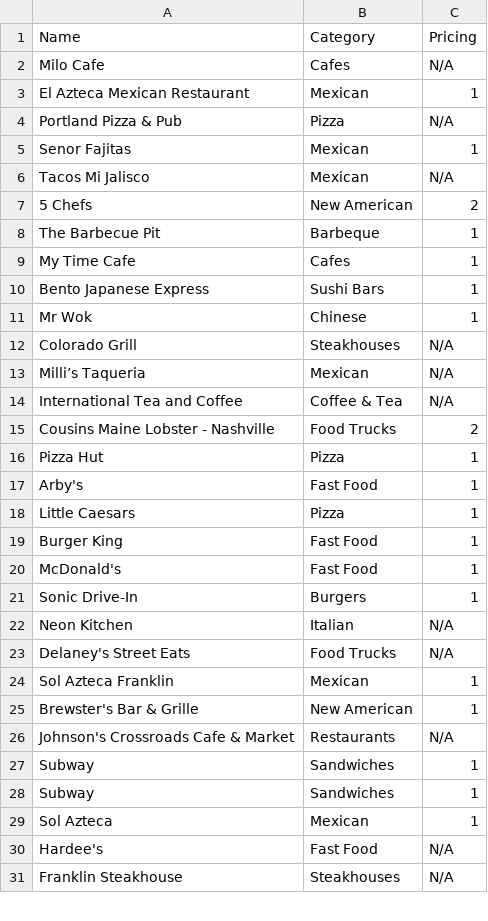
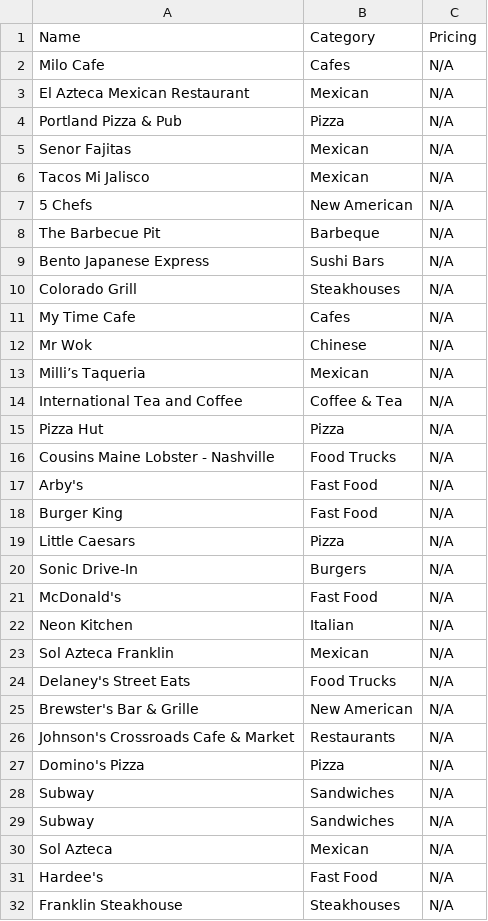
Before and after one commit to caelwillis/group-3-proj-3, a CSV file: raw_data/portland-restaurant-categories.csv, drawn as a sheet; only a part is shown; the diff covers the shown part only.

```diff
--- a/raw_data/portland-restaurant-categories.csv
+++ b/raw_data/portland-restaurant-categories.csv
@@ -2,29 +2,30 @@ Name,Category,Pricing
 Milo Cafe,Cafes,N/A
-El Azteca Mexican Restaurant,Mexican,1
+El Azteca Mexican Restaurant,Mexican,N/A
 Portland Pizza & Pub,Pizza,N/A
-Senor Fajitas,Mexican,1
+Senor Fajitas,Mexican,N/A
 Tacos Mi Jalisco,Mexican,N/A
-5 Chefs,New American,2
-The Barbecue Pit,Barbeque,1
-My Time Cafe,Cafes,1
-Bento Japanese Express,Sushi Bars,1
-Mr Wok,Chinese,1
+5 Chefs,New American,N/A
+The Barbecue Pit,Barbeque,N/A
+Bento Japanese Express,Sushi Bars,N/A
 Colorado Grill,Steakhouses,N/A
+My Time Cafe,Cafes,N/A
+Mr Wok,Chinese,N/A
 Milli’s Taqueria,Mexican,N/A
 International Tea and Coffee,Coffee & Tea,N/A
-Cousins Maine Lobster - Nashville,Food Trucks,2
-Pizza Hut,Pizza,1
-Arby's,Fast Food,1
-Little Caesars,Pizza,1
-Burger King,Fast Food,1
-McDonald's,Fast Food,1
-Sonic Drive-In,Burgers,1
+Pizza Hut,Pizza,N/A
+Cousins Maine Lobster - Nashville,Food Trucks,N/A
+Arby's,Fast Food,N/A
+Burger King,Fast Food,N/A
+Little Caesars,Pizza,N/A
+Sonic Drive-In,Burgers,N/A
+McDonald's,Fast Food,N/A
 Neon Kitchen,Italian,N/A
+Sol Azteca Franklin,Mexican,N/A
 Delaney's Street Eats,Food Trucks,N/A
-Sol Azteca Franklin,Mexican,1
-Brewster's Bar & Grille,New American,1
+Brewster's Bar & Grille,New American,N/A
 Johnson's Crossroads Cafe & Market,Restaurants,N/A
-Subway,Sandwiches,1
-Subway,Sandwiches,1
-Sol Azteca,Mexican,1
+Domino's Pizza,Pizza,N/A
+Subway,Sandwiches,N/A
+Subway,Sandwiches,N/A
+Sol Azteca,Mexican,N/A
 Hardee's,Fast Food,N/A
```
Also changed, not shown: 3 added rows, 4 removed rows and 4 edited cells elsewhere in this file, raw_data/franklin-restaurant-categories.csv, raw_data/franklin-restaurant-info.csv, 6 other files.
